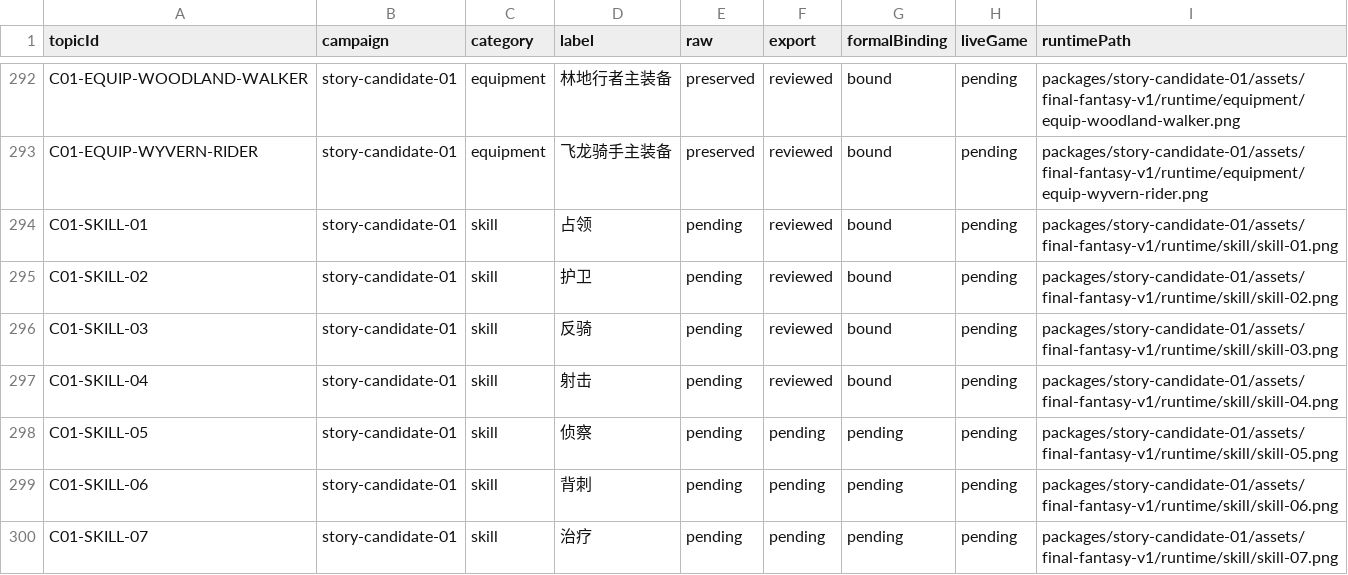
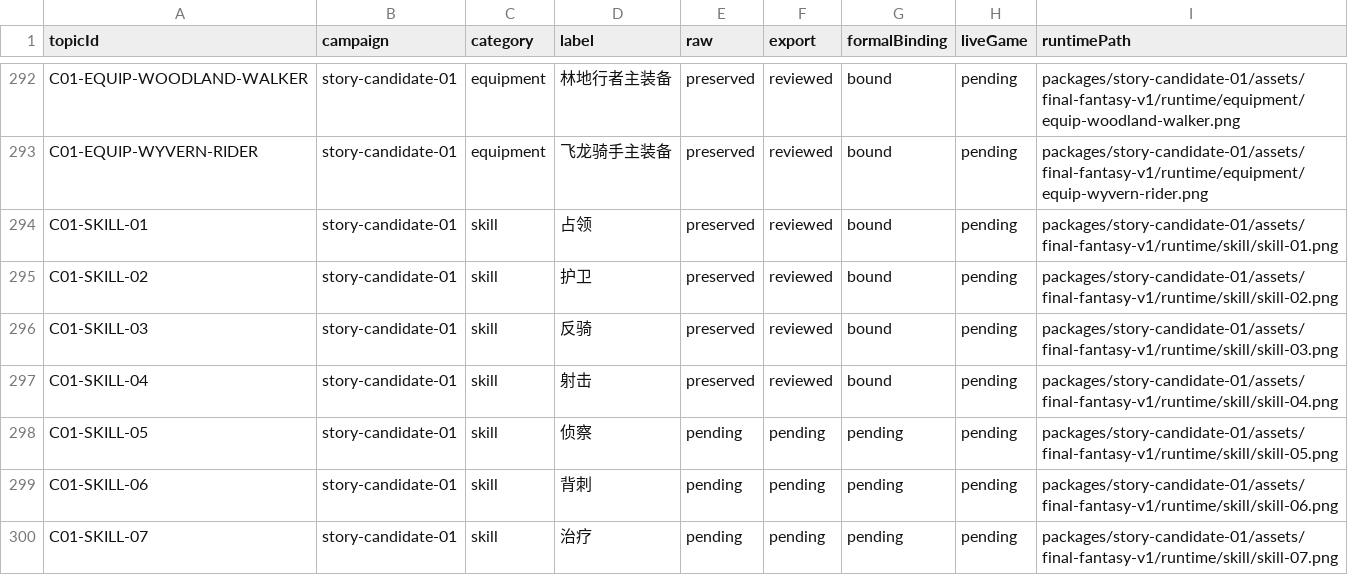
Before and after one commit to Tangerg/empire, a CSV file: docs/art-rebuild-20261019/approved-v5/scope-ledger.csv, drawn as a sheet; only a part is shown, gaps mark what is left out.

```diff
--- a/docs/art-rebuild-20261019/approved-v5/scope-ledger.csv
+++ b/docs/art-rebuild-20261019/approved-v5/scope-ledger.csv
@@ -293,6 +293,6 @@ C01-EQUIP-WOODLAND-WALKER,story-candidate-01,equipment,林地行者主装备,pre
 C01-EQUIP-WYVERN-RIDER,story-candidate-01,equipment,飞龙骑手主装备,preserved,reviewed,bound,pending,packages/story-candidate-01/assets/final-fantasy-v1/runtime/equipment/equip-wyvern-rider.png
-C01-SKILL-01,story-candidate-01,skill,占领,pending,reviewed,bound,pending,packages/story-candidate-01/assets/final-fantasy-v1/runtime/skill/skill-01.png
-C01-SKILL-02,story-candidate-01,skill,护卫,pending,reviewed,bound,pending,packages/story-candidate-01/assets/final-fantasy-v1/runtime/skill/skill-02.png
-C01-SKILL-03,story-candidate-01,skill,反骑,pending,reviewed,bound,pending,packages/story-candidate-01/assets/final-fantasy-v1/runtime/skill/skill-03.png
-C01-SKILL-04,story-candidate-01,skill,射击,pending,reviewed,bound,pending,packages/story-candidate-01/assets/final-fantasy-v1/runtime/skill/skill-04.png
+C01-SKILL-01,story-candidate-01,skill,占领,preserved,reviewed,bound,pending,packages/story-candidate-01/assets/final-fantasy-v1/runtime/skill/skill-01.png
+C01-SKILL-02,story-candidate-01,skill,护卫,preserved,reviewed,bound,pending,packages/story-candidate-01/assets/final-fantasy-v1/runtime/skill/skill-02.png
+C01-SKILL-03,story-candidate-01,skill,反骑,preserved,reviewed,bound,pending,packages/story-candidate-01/assets/final-fantasy-v1/runtime/skill/skill-03.png
+C01-SKILL-04,story-candidate-01,skill,射击,preserved,reviewed,bound,pending,packages/story-candidate-01/assets/final-fantasy-v1/runtime/skill/skill-04.png
 C01-SKILL-05,story-candidate-01,skill,侦察,pending,pending,pending,pending,packages/story-candidate-01/assets/final-fantasy-v1/runtime/skill/skill-05.png
```
Also changed, not shown: 2 other files.
